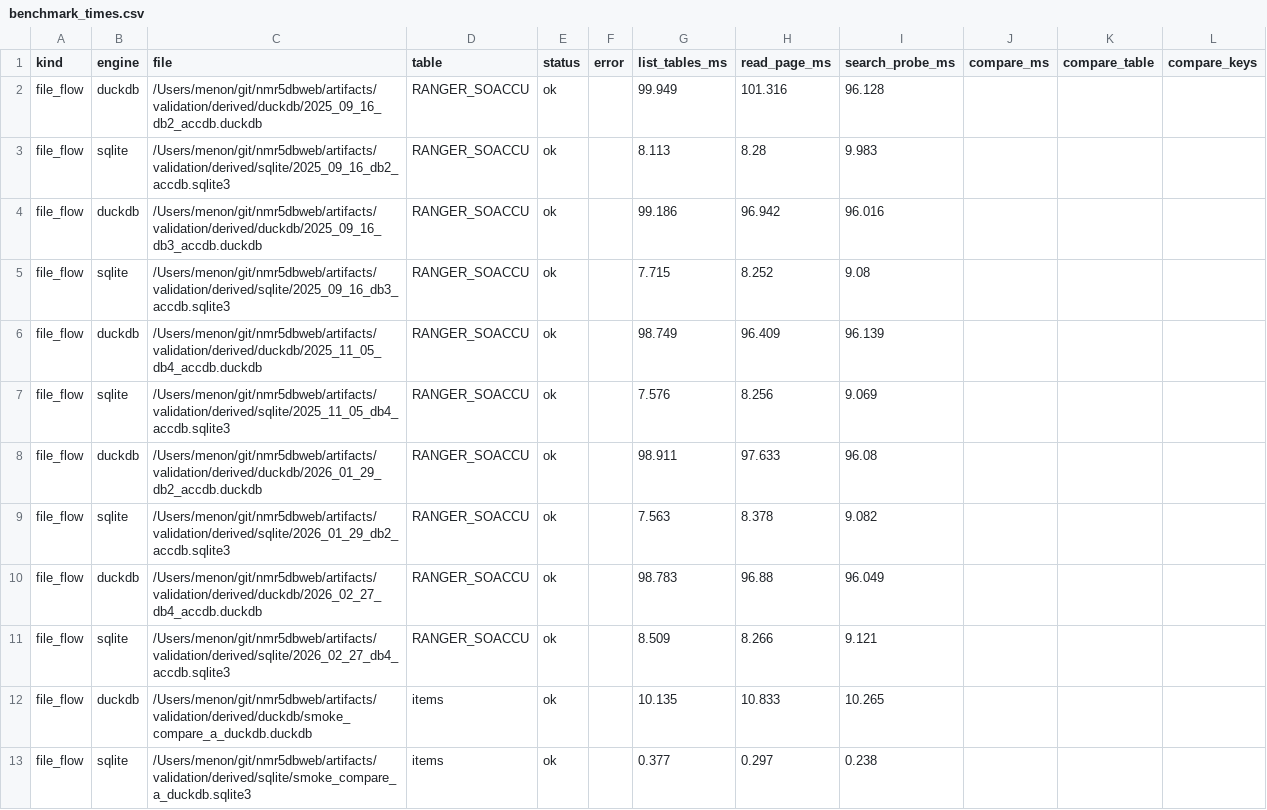
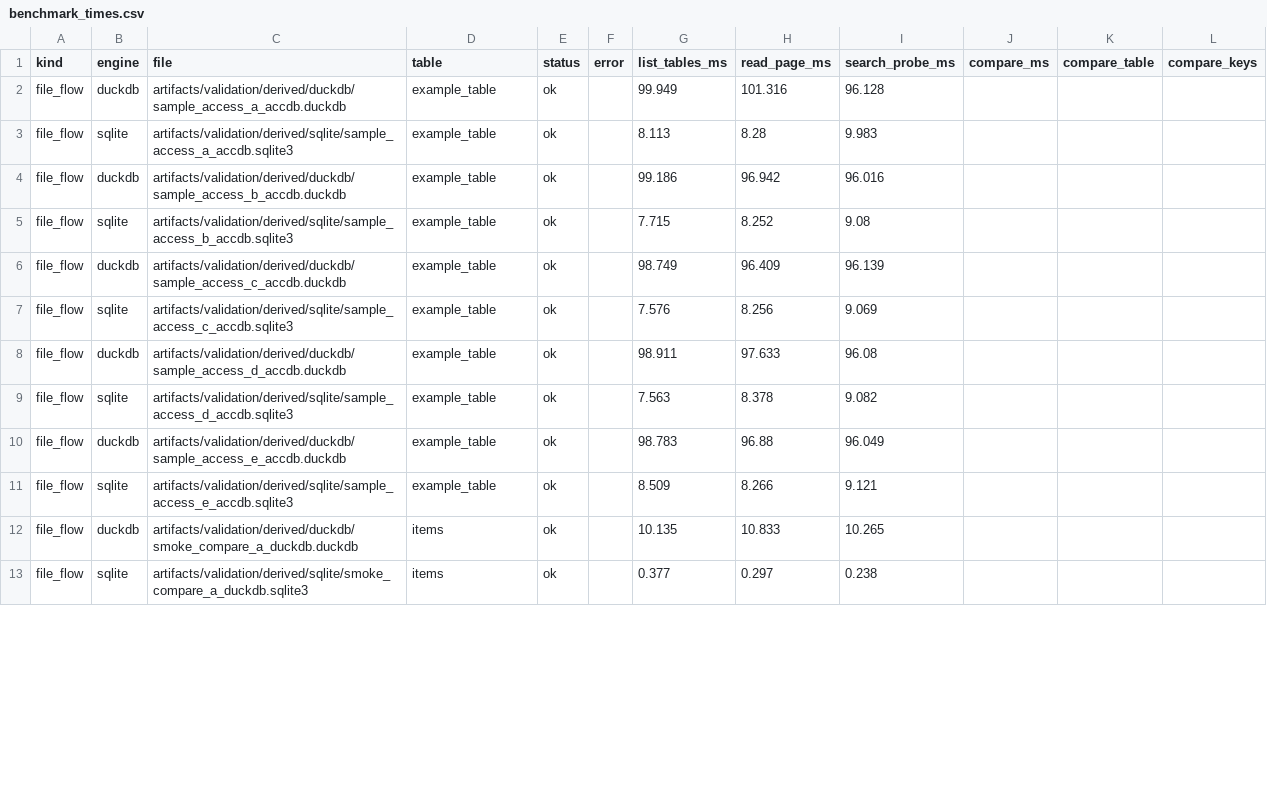
Before and after one commit to mauriciomenon/nmr5dbweb, a CSV file: artifacts/validation/reports/benchmark_times.csv, drawn as a sheet; only a part is shown; the diff covers the shown part only.

```diff
--- a/artifacts/validation/reports/benchmark_times.csv
+++ b/artifacts/validation/reports/benchmark_times.csv
@@ -1,13 +1,13 @@
 kind,engine,file,table,status,error,list_tables_ms,read_page_ms,search_probe_ms,compare_ms,compare_table,compare_keys
-file_flow,duckdb,/Users/menon/git/nmr5dbweb/artifacts/validation/derived/duckdb/2025_09_16_db2_accdb.duckdb,RANGER_SOACCU,ok,,99.949,101.316,96.128,,,
-file_flow,sqlite,/Users/menon/git/nmr5dbweb/artifacts/validation/derived/sqlite/2025_09_16_db2_accdb.sqlite3,RANGER_SOACCU,ok,,8.113,8.28,9.983,,,
-file_flow,duckdb,/Users/menon/git/nmr5dbweb/artifacts/validation/derived/duckdb/2025_09_16_db3_accdb.duckdb,RANGER_SOACCU,ok,,99.186,96.942,96.016,,,
-file_flow,sqlite,/Users/menon/git/nmr5dbweb/artifacts/validation/derived/sqlite/2025_09_16_db3_accdb.sqlite3,RANGER_SOACCU,ok,,7.715,8.252,9.08,,,
-file_flow,duckdb,/Users/menon/git/nmr5dbweb/artifacts/validation/derived/duckdb/2025_11_05_db4_accdb.duckdb,RANGER_SOACCU,ok,,98.749,96.409,96.139,,,
-file_flow,sqlite,/Users/menon/git/nmr5dbweb/artifacts/validation/derived/sqlite/2025_11_05_db4_accdb.sqlite3,RANGER_SOACCU,ok,,7.576,8.256,9.069,,,
-file_flow,duckdb,/Users/menon/git/nmr5dbweb/artifacts/validation/derived/duckdb/2026_01_29_db2_accdb.duckdb,RANGER_SOACCU,ok,,98.911,97.633,96.08,,,
-file_flow,sqlite,/Users/menon/git/nmr5dbweb/artifacts/validation/derived/sqlite/2026_01_29_db2_accdb.sqlite3,RANGER_SOACCU,ok,,7.563,8.378,9.082,,,
-file_flow,duckdb,/Users/menon/git/nmr5dbweb/artifacts/validation/derived/duckdb/2026_02_27_db4_accdb.duckdb,RANGER_SOACCU,ok,,98.783,96.88,96.049,,,
-file_flow,sqlite,/Users/menon/git/nmr5dbweb/artifacts/validation/derived/sqlite/2026_02_27_db4_accdb.sqlite3,RANGER_SOACCU,ok,,8.509,8.266,9.121,,,
-file_flow,duckdb,/Users/menon/git/nmr5dbweb/artifacts/validation/derived/duckdb/smoke_compare_a_duckdb.duckdb,items,ok,,10.135,10.833,10.265,,,
-file_flow,sqlite,/Users/menon/git/nmr5dbweb/artifacts/validation/derived/sqlite/smoke_compare_a_duckdb.sqlite3,items,ok,,0.377,0.297,0.238,,,
+file_flow,duckdb,artifacts/validation/derived/duckdb/sample_access_a_accdb.duckdb,example_table,ok,,99.949,101.316,96.128,,,
+file_flow,sqlite,artifacts/validation/derived/sqlite/sample_access_a_accdb.sqlite3,example_table,ok,,8.113,8.28,9.983,,,
+file_flow,duckdb,artifacts/validation/derived/duckdb/sample_access_b_accdb.duckdb,example_table,ok,,99.186,96.942,96.016,,,
+file_flow,sqlite,artifacts/validation/derived/sqlite/sample_access_b_accdb.sqlite3,example_table,ok,,7.715,8.252,9.08,,,
+file_flow,duckdb,artifacts/validation/derived/duckdb/sample_access_c_accdb.duckdb,example_table,ok,,98.749,96.409,96.139,,,
+file_flow,sqlite,artifacts/validation/derived/sqlite/sample_access_c_accdb.sqlite3,example_table,ok,,7.576,8.256,9.069,,,
+file_flow,duckdb,artifacts/validation/derived/duckdb/sample_access_d_accdb.duckdb,example_table,ok,,98.911,97.633,96.08,,,
+file_flow,sqlite,artifacts/validation/derived/sqlite/sample_access_d_accdb.sqlite3,example_table,ok,,7.563,8.378,9.082,,,
+file_flow,duckdb,artifacts/validation/derived/duckdb/sample_access_e_accdb.duckdb,example_table,ok,,98.783,96.88,96.049,,,
+file_flow,sqlite,artifacts/validation/derived/sqlite/sample_access_e_accdb.sqlite3,example_table,ok,,8.509,8.266,9.121,,,
+file_flow,duckdb,artifacts/validation/derived/duckdb/smoke_compare_a_duckdb.duckdb,items,ok,,10.135,10.833,10.265,,,
+file_flow,sqlite,artifacts/validation/derived/sqlite/smoke_compare_a_duckdb.sqlite3,items,ok,,0.377,0.297,0.238,,,
```
Also changed, not shown: 25 edited cells elsewhere in this file, 13 other files.
